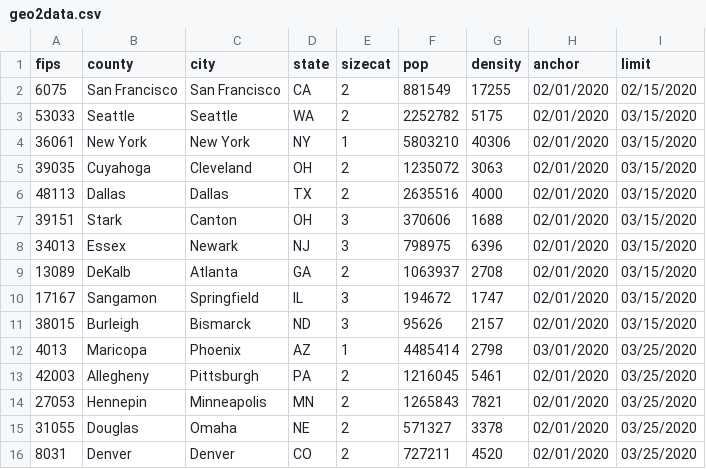
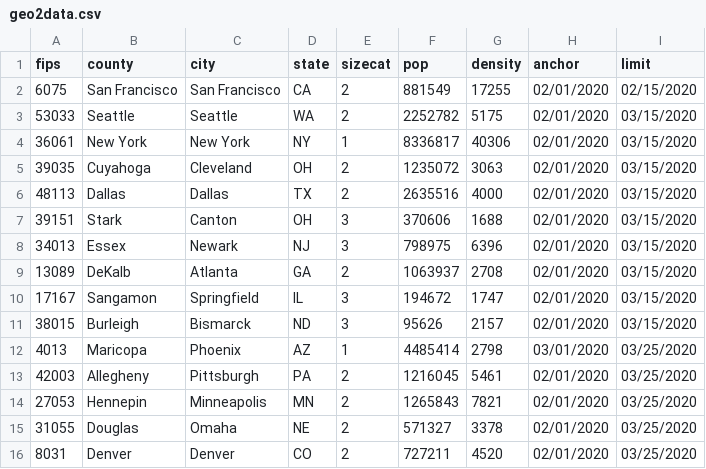
Before and after one commit to lewisl/CovidSim, a CSV file: data/geo2data.csv, drawn as a sheet.

```diff
--- a/data/geo2data.csv
+++ b/data/geo2data.csv
@@ -3,3 +3,3 @@
 53033,Seattle,Seattle,WA,2,2252782,5175,02/01/2020,03/15/2020
-36061,New York,New York,NY,1,5803210,40306,02/01/2020,03/15/2020
+36061,New York,New York,NY,1,8336817,40306,02/01/2020,03/15/2020
 39035,Cuyahoga,Cleveland,OH,2,1235072,3063,02/01/2020,03/15/2020
```
Also changed, not shown: 47 other files.
